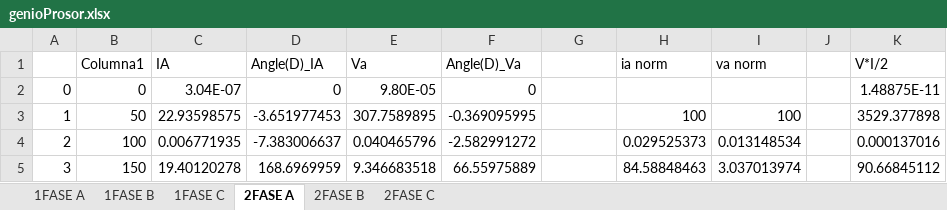
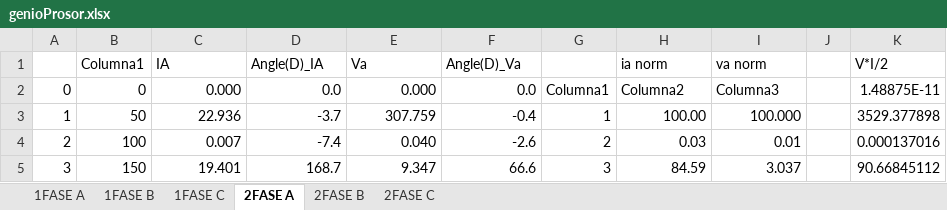
Before and after one commit to cisternashdiego/Armonicos, an Excel workbook: T1/genioProsor.xlsx, sheet 2FASE A, drawn as a sheet; only a part is shown; values as stored, in another font and other column widths than the file's, no cell formats; table styles not drawn; the diff covers the shown part only; the diff names each change by its address in the sheet, - before the commit and + after, or states it on an @@ line.

```diff
--- a/T1/genioProsor.xlsx (sheet 2FASE A)
+++ b/T1/genioProsor.xlsx (sheet 2FASE A)
-C2 (IA): 3.04E-07
+C2 (IA): 0.000
-D2 (Angle(D)_IA): 0
+D2 (Angle(D)_IA): 0.0
-E2 (Va): 9.80E-05
+E2 (Va): 0.000
-F2 (Angle(D)_Va): 0
+F2 (Angle(D)_Va): 0.0
-G2: (empty)
+G2: Columna1
-H2 (ia norm): (empty)
+H2 (ia norm): Columna2
-I2 (va norm): (empty)
+I2 (va norm): Columna3
-C3 (IA): 22.93598575
+C3 (IA): 22.936
-D3 (Angle(D)_IA): -3.651977453
+D3 (Angle(D)_IA): -3.7
-E3 (Va): 307.7589895
+E3 (Va): 307.759
-F3 (Angle(D)_Va): -0.369095995
+F3 (Angle(D)_Va): -0.4
-G3: (empty)
+G3: 1
-H3 (ia norm): 100
+H3 (ia norm): 100.00
-I3 (va norm): 100
+I3 (va norm): 100.000
-C4 (IA): 0.006771935
+C4 (IA): 0.007
-D4 (Angle(D)_IA): -7.383006637
+D4 (Angle(D)_IA): -7.4
-E4 (Va): 0.040465796
+E4 (Va): 0.040
-F4 (Angle(D)_Va): -2.582991272
+F4 (Angle(D)_Va): -2.6
-G4: (empty)
+G4: 2
-H4 (ia norm): 0.029525373
+H4 (ia norm): 0.03
-I4 (va norm): 0.013148534
+I4 (va norm): 0.01
-C5 (IA): 19.40120278
+C5 (IA): 19.401
-D5 (Angle(D)_IA): 168.6969959
+D5 (Angle(D)_IA): 168.7
-E5 (Va): 9.346683518
+E5 (Va): 9.347
-F5 (Angle(D)_Va): 66.55975889
+F5 (Angle(D)_Va): 66.6
-G5: (empty)
+G5: 3
-H5 (ia norm): 84.58848463
+H5 (ia norm): 84.59
-I5 (va norm): 3.037013974
+I5 (va norm): 3.037
```
Also changed, not shown: 329 edited cells elsewhere in this sheet, sheet 2FASE B, sheet 2FASE C, sheet 1FASE B, sheet 1FASE A, sheet 1FASE C, cell formats, 5 other files.
